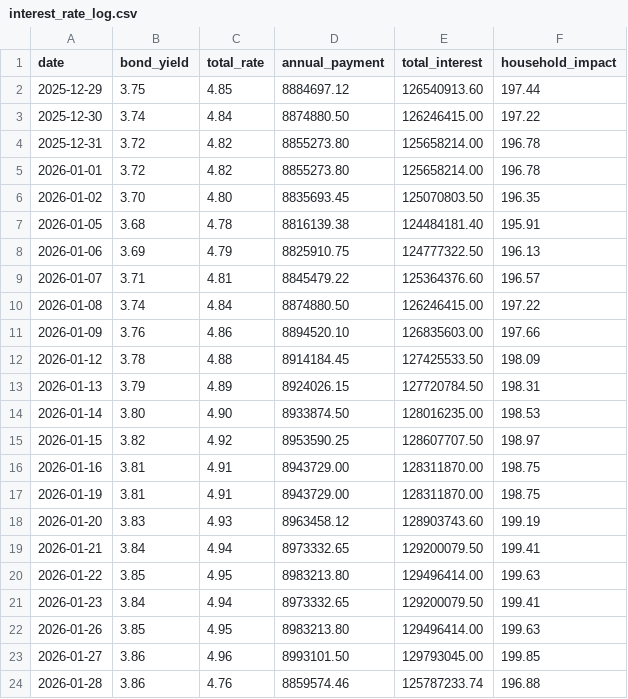
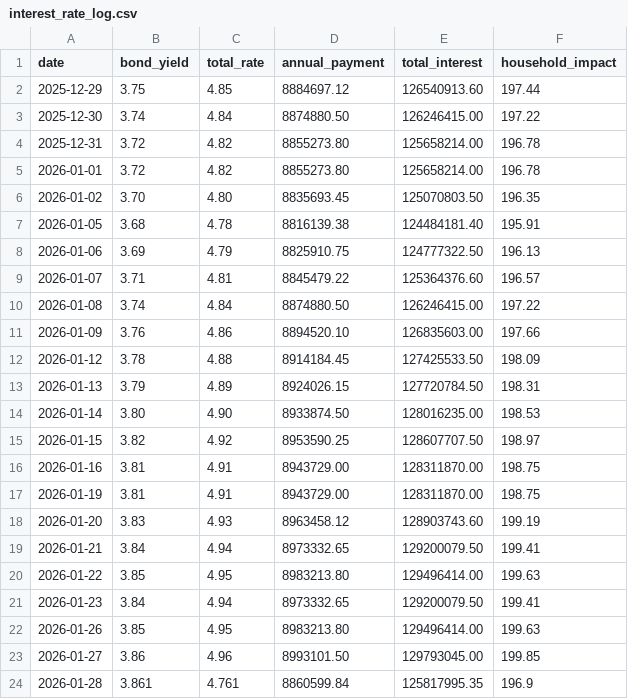
Before and after one commit to Brantford-Data/arena-tracker, a CSV file: interest_rate_log.csv, drawn as a sheet.

```diff
--- a/interest_rate_log.csv
+++ b/interest_rate_log.csv
@@ -23,2 +23,2 @@ date,bond_yield,total_rate,annual_payment,total_interest,household_impact
 2026-01-27,3.86,4.96,8993101.50,129793045.00,199.85
-2026-01-28,3.86,4.76,8859574.46,125787233.74,196.88
+2026-01-28,3.861,4.761,8860599.84,125817995.35,196.9
```
